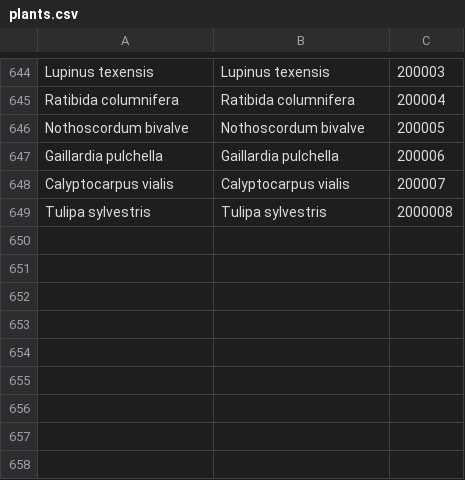
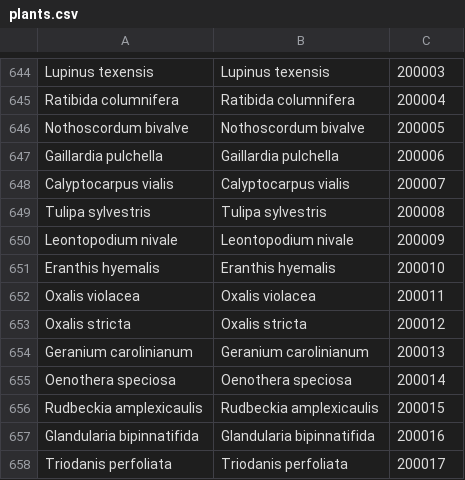
Before and after one commit to benadrasni/abherbs, a CSV file: backend/txt/plants.csv, drawn as a sheet; only a part is shown, gaps mark what is left out.

```diff
--- a/backend/txt/plants.csv
+++ b/backend/txt/plants.csv
@@ -648,2 +648,11 @@ Gaillardia pulchella;Gaillardia pulchella;200006
 Calyptocarpus vialis;Calyptocarpus vialis;200007
-Tulipa sylvestris;Tulipa sylvestris;2000008
+Tulipa sylvestris;Tulipa sylvestris;200008
+Leontopodium nivale;Leontopodium nivale;200009
+Eranthis hyemalis;Eranthis hyemalis;200010
+Oxalis violacea;Oxalis violacea;200011
+Oxalis stricta;Oxalis stricta;200012
+Geranium carolinianum;Geranium carolinianum;200013
+Oenothera speciosa;Oenothera speciosa;200014
+Rudbeckia amplexicaulis;Rudbeckia amplexicaulis;200015
+Glandularia bipinnatifida;Glandularia bipinnatifida;200016
+Triodanis perfoliata;Triodanis perfoliata;200017
```
Also changed, not shown: 3 other files.
